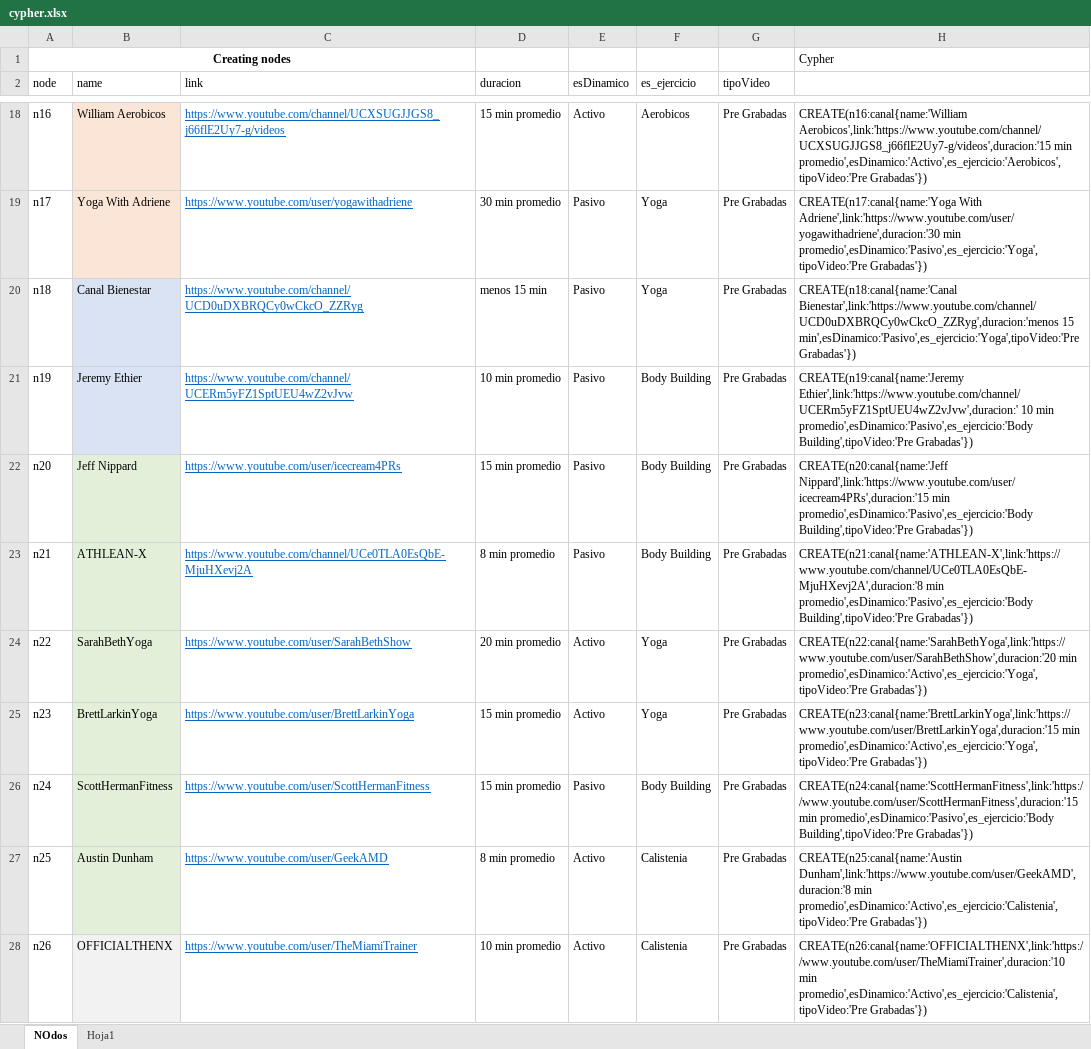
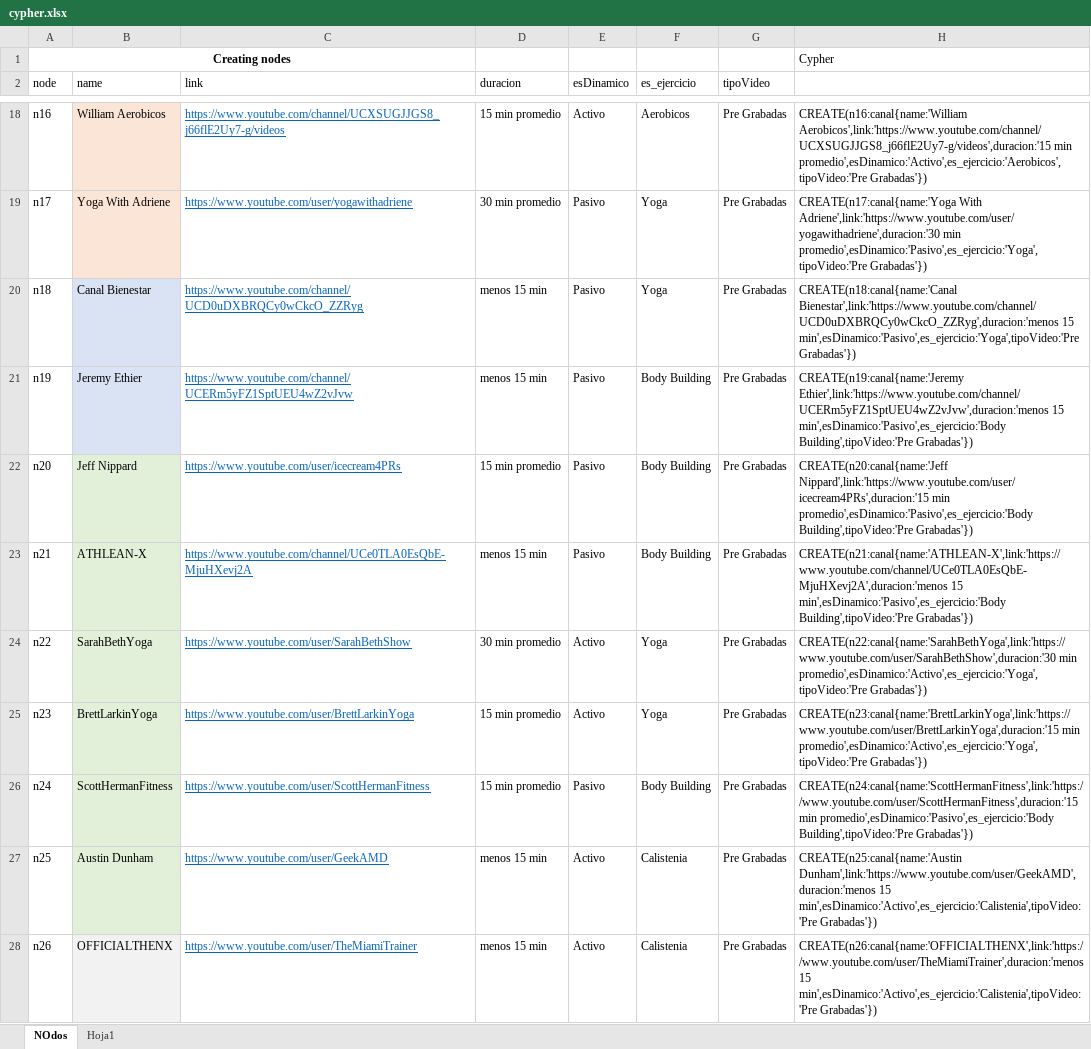
Before and after one commit to marisaaaai/Proyecto2, an Excel workbook: cypher.xlsx, sheet NOdos, drawn as a sheet; only a part is shown, gaps mark what is left out; values as stored, in another font and other column widths than the file's, no borders; the diff covers the shown part only; the diff names each change by its address in the sheet, - before the commit and + after, or states it on an @@ line.

Commit message:
cambios a base de datos

```diff
--- a/cypher.xlsx (sheet NOdos)
+++ b/cypher.xlsx (sheet NOdos)
-D21 (duracion): 10 min promedio
+D21 (duracion): menos 15 min
-H21: CREATE(n19:canal{name:'Jeremy Ethier',link:'https://www.youtube.com/channel/UCERm5yFZ1SptUEU4wZ2vJvw',duracion:' 10 min promedio',esDinamico:'Pasivo',es_ejercicio:'Body Building',tipoVideo:'Pre Grabadas'})
+H21: CREATE(n19:canal{name:'Jeremy Ethier',link:'https://www.youtube.com/channel/UCERm5yFZ1SptUEU4wZ2vJvw',duracion:'menos 15 min',esDinamico:'Pasivo',es_ejercicio:'Body Building',tipoVideo:'Pre Grabadas'})
-D23 (duracion): 8 min promedio
+D23 (duracion): menos 15 min
-H23: CREATE(n21:canal{name:'ATHLEAN-X',link:'https://www.youtube.com/channel/UCe0TLA0EsQbE-MjuHXevj2A',duracion:'8 min promedio',esDinamico:'Pasivo',es_ejercicio:'Body Building',tipoVideo:'Pre Grabadas'})
+H23: CREATE(n21:canal{name:'ATHLEAN-X',link:'https://www.youtube.com/channel/UCe0TLA0EsQbE-MjuHXevj2A',duracion:'menos 15 min',esDinamico:'Pasivo',es_ejercicio:'Body Building',tipoVideo:'Pre Grabadas'})
-D24 (duracion): 20 min promedio
+D24 (duracion): 30 min promedio
-H24: CREATE(n22:canal{name:'SarahBethYoga',link:'https://www.youtube.com/user/SarahBethShow',duracion:'20 min promedio',esDinamico:'Activo',es_ejercicio:'Yoga',tipoVideo:'Pre…
+H24: CREATE(n22:canal{name:'SarahBethYoga',link:'https://www.youtube.com/user/SarahBethShow',duracion:'30 min promedio',esDinamico:'Activo',es_ejercicio:'Yoga',tipoVideo:'Pre…
-D27 (duracion): 8 min promedio
+D27 (duracion): menos 15 min
-H27: CREATE(n25:canal{name:'Austin Dunham',link:'https://www.youtube.com/user/GeekAMD',duracion:'8 min promedio',esDinamico:'Activo',es_ejercicio:'Calistenia',tipoVideo:'Pre Grabadas'})
+H27: CREATE(n25:canal{name:'Austin Dunham',link:'https://www.youtube.com/user/GeekAMD',duracion:'menos 15 min',esDinamico:'Activo',es_ejercicio:'Calistenia',tipoVideo:'Pre Grabadas'})
-D28 (duracion): 10 min promedio
+D28 (duracion): menos 15 min
-H28: CREATE(n26:canal{name:'OFFICIALTHENX',link:'https://www.youtube.com/user/TheMiamiTrainer',duracion:'10 min promedio',esDinamico:'Activo',es_ejercicio:'Calistenia',tipoVideo:'Pre Grabadas'})
+H28: CREATE(n26:canal{name:'OFFICIALTHENX',link:'https://www.youtube.com/user/TheMiamiTrainer',duracion:'menos 15 min',esDinamico:'Activo',es_ejercicio:'Calistenia',tipoVideo:'Pre Grabadas'})
```
Also changed, not shown: 8 edited cells elsewhere in this sheet.
